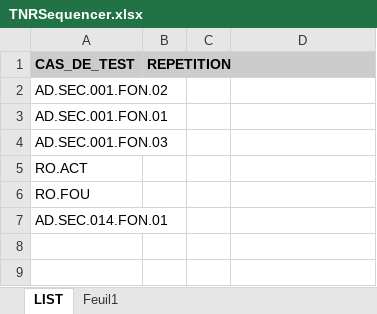
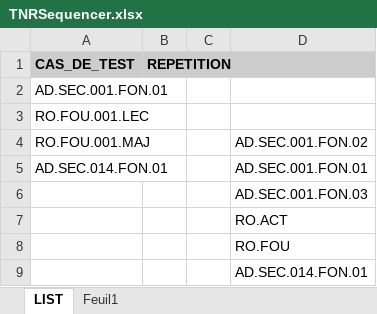
Before and after one commit to jmLafarge/MAINTA_TNR, an Excel workbook: TNR_JDD/TNRSequencer.xlsx, sheet LIST, drawn as a sheet; values as stored, in another font and other column widths than the file's, no borders; removed rows and columns are numbered as before the commit, all else as after; the diff names each change by its address in the sheet, - before the commit and + after, or states it on an @@ line.

```diff
--- a/TNR_JDD/TNRSequencer.xlsx (sheet LIST)
+++ b/TNR_JDD/TNRSequencer.xlsx (sheet LIST)
-row 2: AD.SEC.001.FON.02
-A3 (CAS_DE_TEST): AD.SEC.001.FON.03
+A3 (CAS_DE_TEST): RO.FOU.001.LEC
-row 5: RO.ACT
-row 6: RO.FOU
+row 4: RO.FOU.001.MAJ |  |  | AD.SEC.001.FON.02
-D5: (empty)
+D5: AD.SEC.001.FON.01
+row 6:  |  |  | AD.SEC.001.FON.03
+row 7:  |  |  | RO.ACT
+row 8:  |  |  | RO.FOU
+row 9:  |  |  | AD.SEC.014.FON.01
```
Also changed, not shown: TNR/TrameJDD.xlsx, TNR_JDD/RO/JDD.RO.ADR.xlsx, 10 other files.
